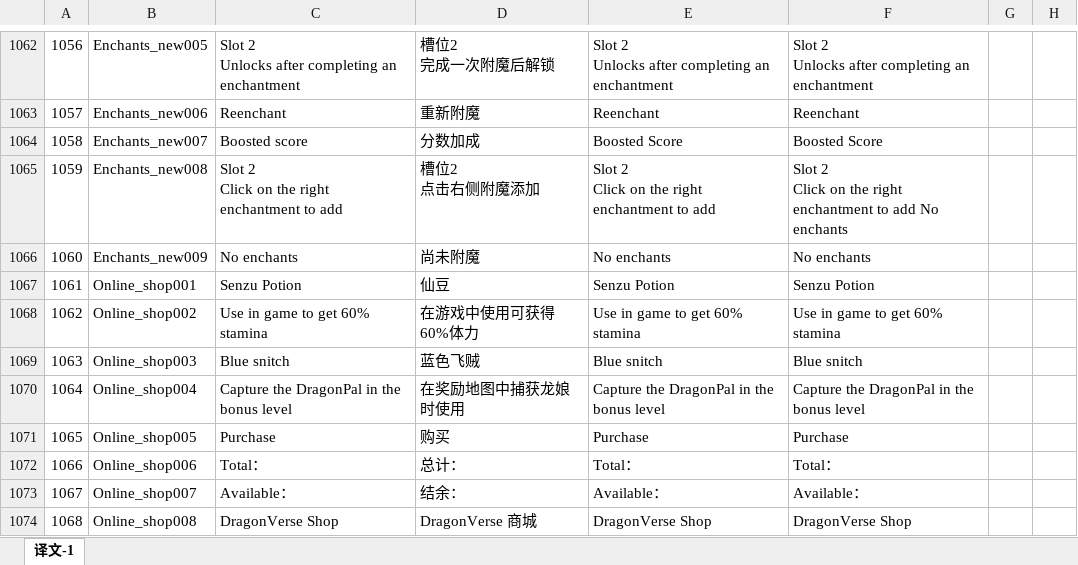
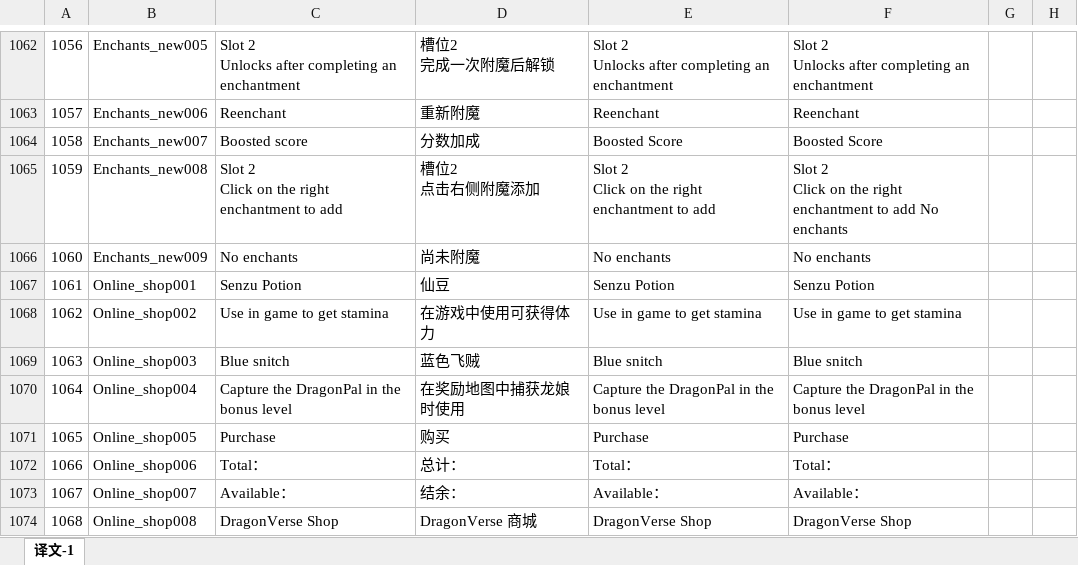
Before and after one commit to mobox-lab/dragonverse, an Excel workbook: pet-simulator/Excel/Language_多语言表.xlsx, sheet 译文-1, drawn as a sheet; only a part is shown, gaps mark what is left out; values as stored, in another font and other column widths than the file's, no borders; the diff names each change by its address in the sheet, - before the commit and + after, or states it on an @@ line.

```diff
--- a/pet-simulator/Excel/Language_多语言表.xlsx (sheet 译文-1)
+++ b/pet-simulator/Excel/Language_多语言表.xlsx (sheet 译文-1)
-C1068: Use in game to get 60% stamina
+C1068: Use in game to get stamina
-D1068: 在游戏中使用可获得60%体力
+D1068: 在游戏中使用可获得体力
-E1068: Use in game to get 60% stamina
+E1068: Use in game to get stamina
-F1068: Use in game to get 60% stamina
+F1068: Use in game to get stamina
```
Also changed, not shown: battleworld/Excel/Language_语言.xlsx, dragon-verse/Excels/Language_多语言表.xlsx, 3 other files.
